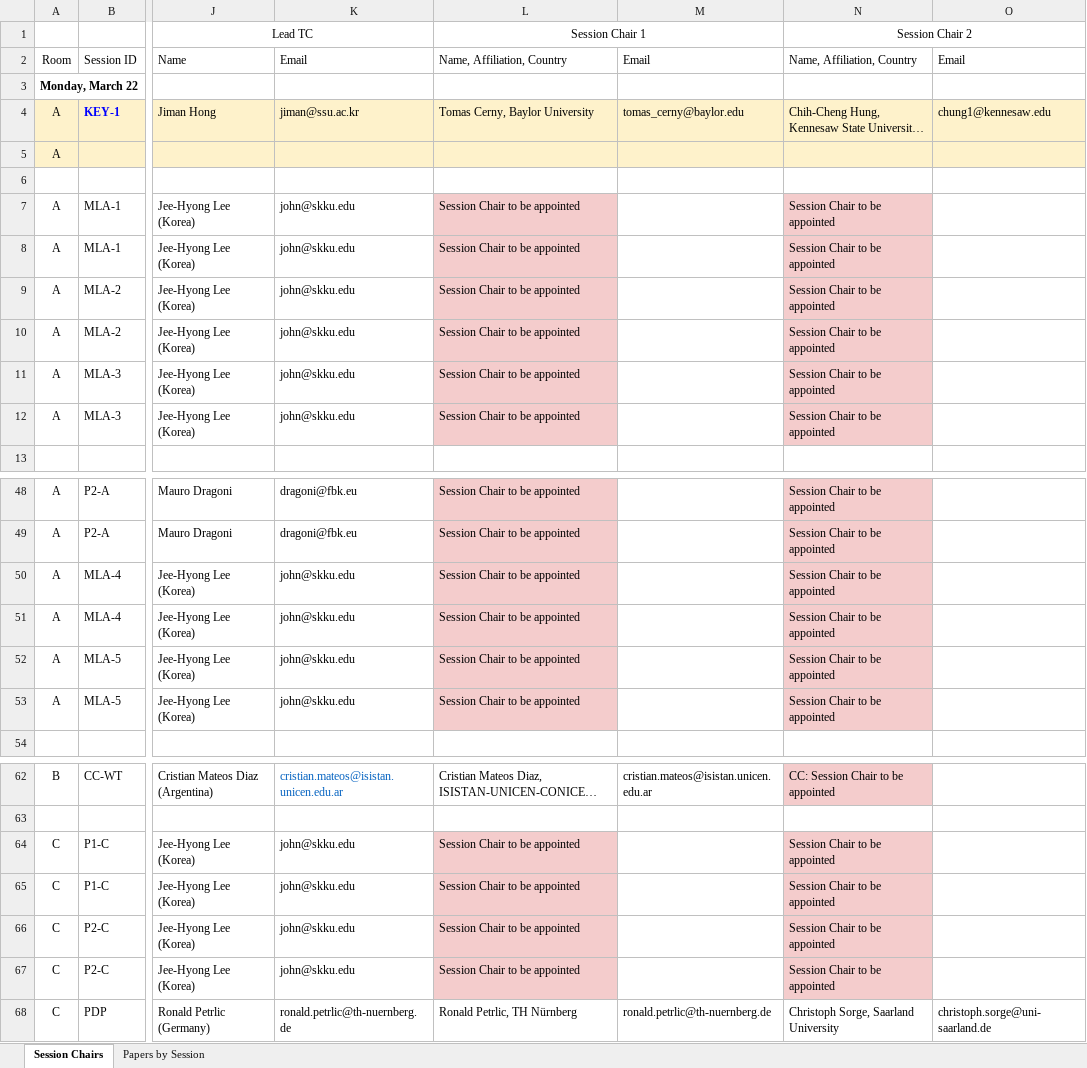
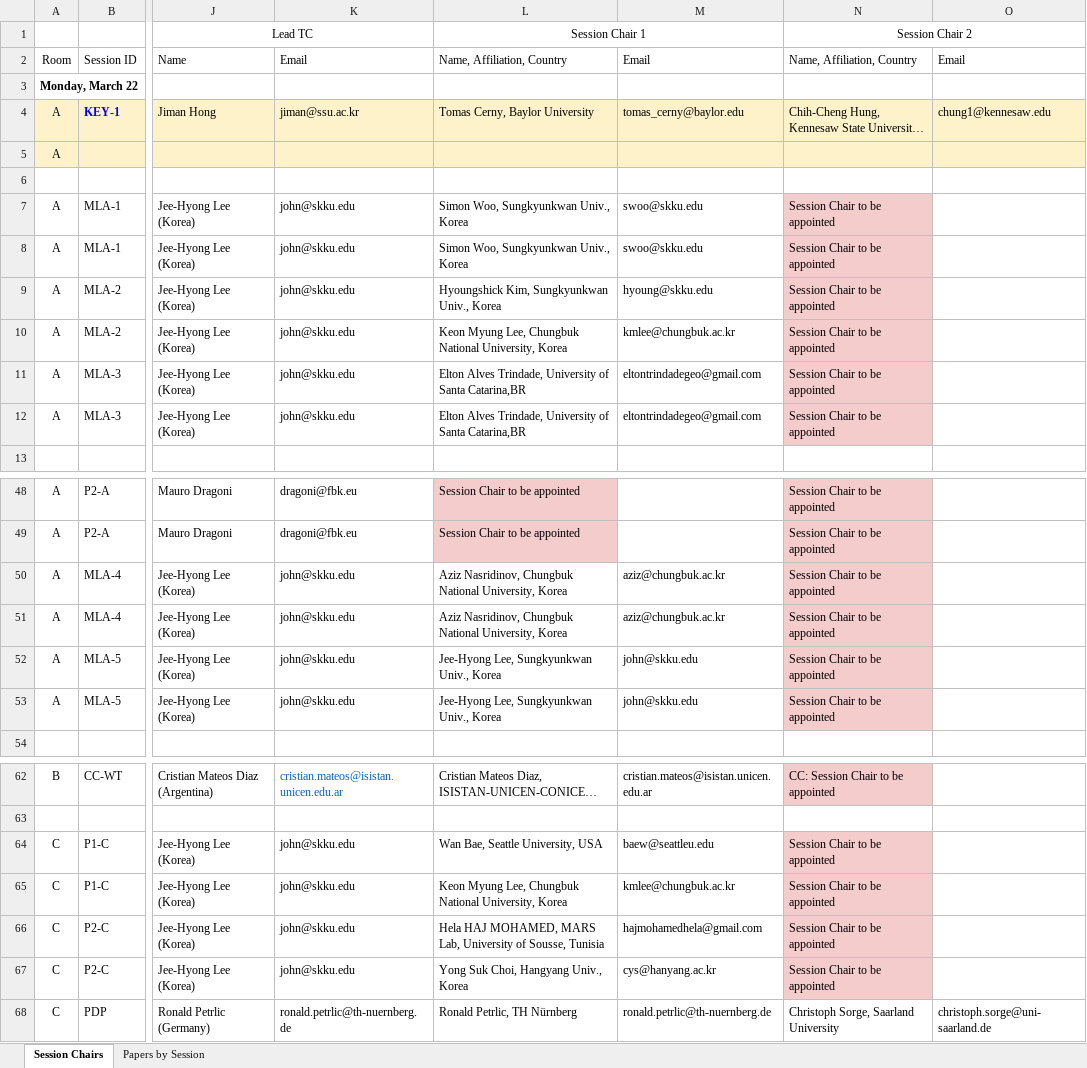
Before and after one commit to cloudhubs/acmsac, an Excel workbook: app-server/src/main/resources/2021_sessions.xlsx, sheet Session Chairs, drawn as a sheet; only a part is shown, gaps mark what is left out; long unchanged cells end in …; values as stored, in another font and other column widths than the file's, no borders; the diff names each change by its address in the sheet, - before the commit and + after, or states it on an @@ line.

```diff
--- a/app-server/src/main/resources/2021_sessions.xlsx (sheet Session Chairs)
+++ b/app-server/src/main/resources/2021_sessions.xlsx (sheet Session Chairs)
-L7:L8 (Name, Affiliation, Country): Session Chair to be appointed
+L7:L8 (Name, Affiliation, Country): Simon Woo, Sungkyunkwan Univ., Korea
-L7:L12 fill: #F4CCCC
+L7:L12 fill: none
-M7:M8 (Email): (empty)
+M7:M8 (Email): swoo@skku.edu
-L9 (Name, Affiliation, Country): Session Chair to be appointed
+L9 (Name, Affiliation, Country): Hyoungshick Kim, Sungkyunkwan Univ., Korea
-M9 (Email): (empty)
+M9 (Email): hyoung@skku.edu
-L10 (Name, Affiliation, Country): Session Chair to be appointed
+L10 (Name, Affiliation, Country): Keon Myung Lee, Chungbuk National University, Korea
-M10 (Email): (empty)
+M10 (Email): kmlee@chungbuk.ac.kr
-L11:L12 (Name, Affiliation, Country): Session Chair to be appointed
+L11:L12 (Name, Affiliation, Country): Elton Alves Trindade, University of Santa Catarina,BR
-M11:M12 (Email): (empty)
+M11:M12 (Email): eltontrindadegeo@gmail.com
-L50:L51 (Name, Affiliation, Country): Session Chair to be appointed
+L50:L51 (Name, Affiliation, Country): Aziz Nasridinov, Chungbuk National University, Korea
-L50:L53 fill: #F4CCCC
+L50:L53 fill: none
-M50:M51 (Email): (empty)
+M50:M51 (Email): aziz@chungbuk.ac.kr
-L52:L53 (Name, Affiliation, Country): Session Chair to be appointed
+L52:L53 (Name, Affiliation, Country): Jee-Hyong Lee, Sungkyunkwan Univ., Korea
-M52:M53 (Email): (empty)
+M52:M53 (Email): john@skku.edu
-L64 (Name, Affiliation, Country): Session Chair to be appointed
+L64 (Name, Affiliation, Country): Wan Bae, Seattle University, USA
-L64:L67 fill: #F4CCCC
+L64:L67 fill: none
-M64 (Email): (empty)
+M64 (Email): baew@seattleu.edu
-L65 (Name, Affiliation, Country): Session Chair to be appointed
+L65 (Name, Affiliation, Country): Keon Myung Lee, Chungbuk National University, Korea
-M65 (Email): (empty)
+M65 (Email): kmlee@chungbuk.ac.kr
-L66 (Name, Affiliation, Country): Session Chair to be appointed
+L66 (Name, Affiliation, Country): Hela HAJ MOHAMED, MARS Lab, University of Sousse, Tunisia
-M66 (Email): (empty)
+M66 (Email): hajmohamedhela@gmail.com
-L67 (Name, Affiliation, Country): Session Chair to be appointed
+L67 (Name, Affiliation, Country): Yong Suk Choi, Hangyang Univ., Korea
-M67 (Email): (empty)
+M67 (Email): cys@hanyang.ac.kr
```
Also changed, not shown: sheet Papers by Session.
